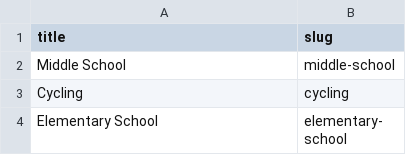
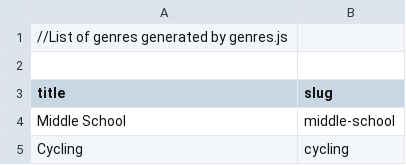
Before and after one commit to DiamondxDust/Random-Anime-API, a CSV file: anime_genres.csv, drawn as a sheet; only a part is shown; the shorter side is filled out with more unchanged rows.

Commit message:
update anime_genres.csv, genres.js and index.js

```diff
--- a/anime_genres.csv
+++ b/anime_genres.csv
@@ -1 +1,3 @@
+//List of genres generated by genres.js
+
 title,slug
```
Also changed, not shown: 2 other files.
